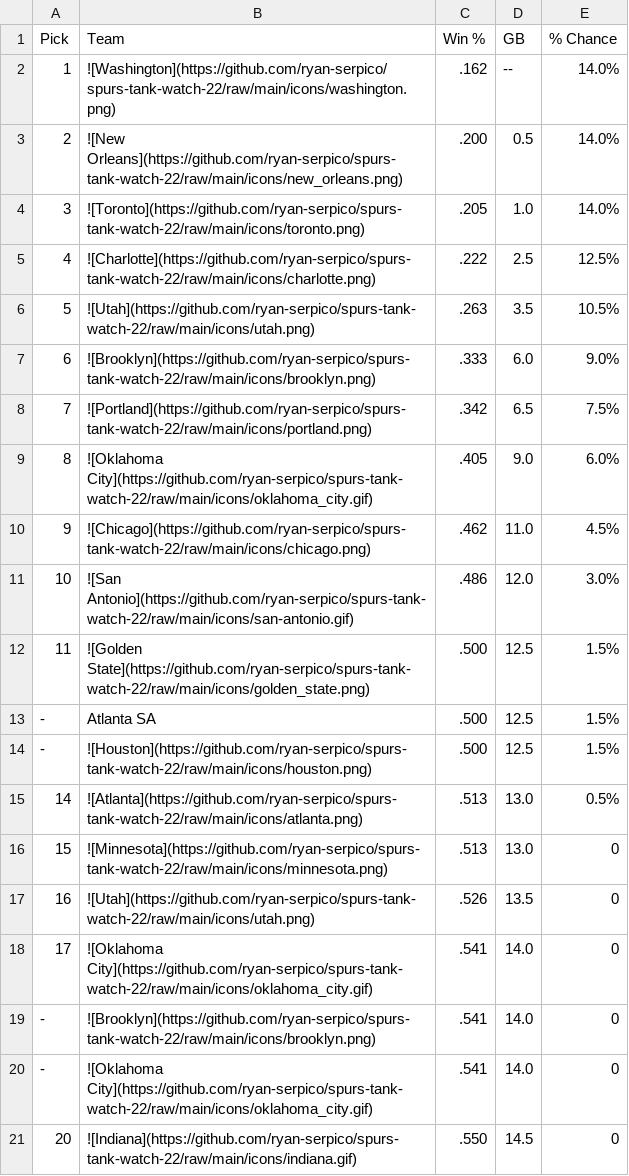
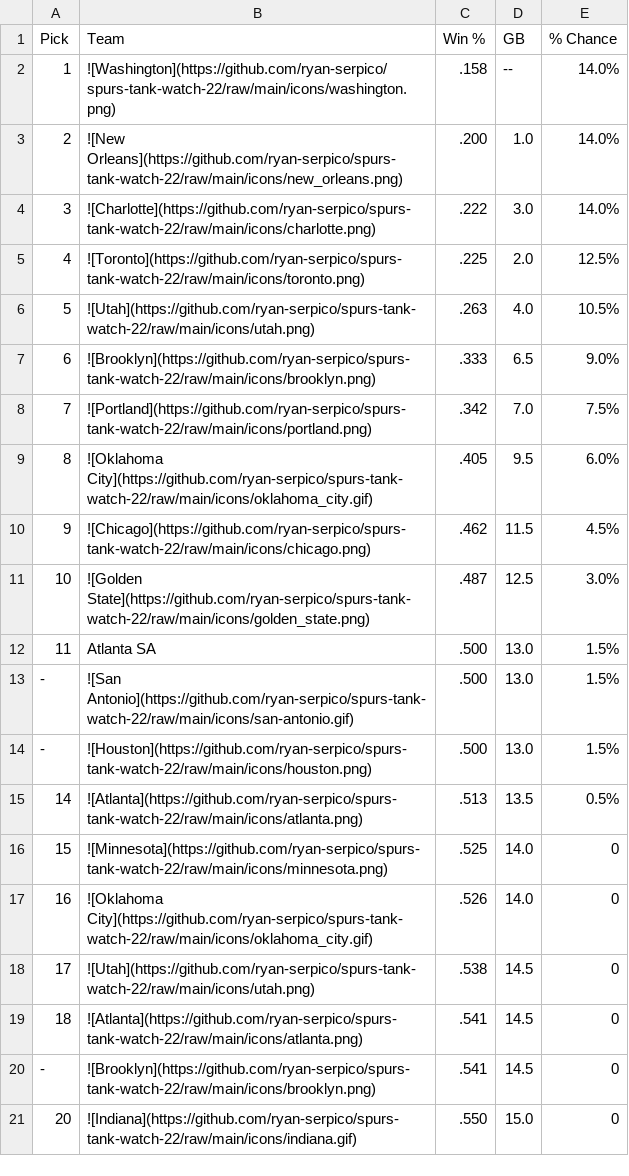
Before and after one commit to ryan-serpico/spurs-tank-watch-22, a CSV file: output/standings.csv, drawn as a sheet; only a part is shown; the diff covers the shown part only.

Commit message:
Latest data: Tue Jan 14 09:01:37 UTC 2025

```diff
--- a/output/standings.csv
+++ b/output/standings.csv
@@ -1,21 +1,21 @@
 Pick,Team,Win %,GB,% Chance
-1,![Washington](https://github.com/ryan-serpico/spurs-tank-watch-22/raw/main/icons/washington.png),.162,--,14.0%
-2,![New Orleans](https://github.com/ryan-serpico/spurs-tank-watch-22/raw/main/icons/new_orleans.png),.200,0.5,14.0%
-3,![Toronto](https://github.com/ryan-serpico/spurs-tank-watch-22/raw/main/icons/toronto.png),.205,1.0,14.0%
-4,![Charlotte](https://github.com/ryan-serpico/spurs-tank-watch-22/raw/main/icons/charlotte.png),.222,2.5,12.5%
-5,![Utah](https://github.com/ryan-serpico/spurs-tank-watch-22/raw/main/icons/utah.png),.263,3.5,10.5%
-6,![Brooklyn](https://github.com/ryan-serpico/spurs-tank-watch-22/raw/main/icons/brooklyn.png),.333,6.0,9.0%
-7,![Portland](https://github.com/ryan-serpico/spurs-tank-watch-22/raw/main/icons/portland.png),.342,6.5,7.5%
-8,![Oklahoma City](https://github.com/ryan-serpico/spurs-tank-watch-22/raw/main/icons/oklahoma_city.gif),.405,9.0,6.0%
-9,![Chicago](https://github.com/ryan-serpico/spurs-tank-watch-22/raw/main/icons/chicago.png),.462,11.0,4.5%
-10,![San Antonio](https://github.com/ryan-serpico/spurs-tank-watch-22/raw/main/icons/san-antonio.gif),.486,12.0,3.0%
-11,![Golden State](https://github.com/ryan-serpico/spurs-tank-watch-22/raw/main/icons/golden_state.png),.500,12.5,1.5%
--,Atlanta SA,.500,12.5,1.5%
--,![Houston](https://github.com/ryan-serpico/spurs-tank-watch-22/raw/main/icons/houston.png),.500,12.5,1.5%
-14,![Atlanta](https://github.com/ryan-serpico/spurs-tank-watch-22/raw/main/icons/atlanta.png),.513,13.0,0.5%
-15,![Minnesota](https://github.com/ryan-serpico/spurs-tank-watch-22/raw/main/icons/minnesota.png),.513,13.0,0
-16,![Utah](https://github.com/ryan-serpico/spurs-tank-watch-22/raw/main/icons/utah.png),.526,13.5,0
-17,![Oklahoma City](https://github.com/ryan-serpico/spurs-tank-watch-22/raw/main/icons/oklahoma_city.gif),.541,14.0,0
--,![Brooklyn](https://github.com/ryan-serpico/spurs-tank-watch-22/raw/main/icons/brooklyn.png),.541,14.0,0
--,![Oklahoma City](https://github.com/ryan-serpico/spurs-tank-watch-22/raw/main/icons/oklahoma_city.gif),.541,14.0,0
-20,![Indiana](https://github.com/ryan-serpico/spurs-tank-watch-22/raw/main/icons/indiana.gif),.550,14.5,0
+1,![Washington](https://github.com/ryan-serpico/spurs-tank-watch-22/raw/main/icons/washington.png),.158,--,14.0%
+2,![New Orleans](https://github.com/ryan-serpico/spurs-tank-watch-22/raw/main/icons/new_orleans.png),.200,1.0,14.0%
+3,![Charlotte](https://github.com/ryan-serpico/spurs-tank-watch-22/raw/main/icons/charlotte.png),.222,3.0,14.0%
+4,![Toronto](https://github.com/ryan-serpico/spurs-tank-watch-22/raw/main/icons/toronto.png),.225,2.0,12.5%
+5,![Utah](https://github.com/ryan-serpico/spurs-tank-watch-22/raw/main/icons/utah.png),.263,4.0,10.5%
+6,![Brooklyn](https://github.com/ryan-serpico/spurs-tank-watch-22/raw/main/icons/brooklyn.png),.333,6.5,9.0%
+7,![Portland](https://github.com/ryan-serpico/spurs-tank-watch-22/raw/main/icons/portland.png),.342,7.0,7.5%
+8,![Oklahoma City](https://github.com/ryan-serpico/spurs-tank-watch-22/raw/main/icons/oklahoma_city.gif),.405,9.5,6.0%
+9,![Chicago](https://github.com/ryan-serpico/spurs-tank-watch-22/raw/main/icons/chicago.png),.462,11.5,4.5%
+10,![Golden State](https://github.com/ryan-serpico/spurs-tank-watch-22/raw/main/icons/golden_state.png),.487,12.5,3.0%
+11,Atlanta SA,.500,13.0,1.5%
+-,![San Antonio](https://github.com/ryan-serpico/spurs-tank-watch-22/raw/main/icons/san-antonio.gif),.500,13.0,1.5%
+-,![Houston](https://github.com/ryan-serpico/spurs-tank-watch-22/raw/main/icons/houston.png),.500,13.0,1.5%
+14,![Atlanta](https://github.com/ryan-serpico/spurs-tank-watch-22/raw/main/icons/atlanta.png),.513,13.5,0.5%
+15,![Minnesota](https://github.com/ryan-serpico/spurs-tank-watch-22/raw/main/icons/minnesota.png),.525,14.0,0
+16,![Oklahoma City](https://github.com/ryan-serpico/spurs-tank-watch-22/raw/main/icons/oklahoma_city.gif),.526,14.0,0
+17,![Utah](https://github.com/ryan-serpico/spurs-tank-watch-22/raw/main/icons/utah.png),.538,14.5,0
+18,![Atlanta](https://github.com/ryan-serpico/spurs-tank-watch-22/raw/main/icons/atlanta.png),.541,14.5,0
+-,![Brooklyn](https://github.com/ryan-serpico/spurs-tank-watch-22/raw/main/icons/brooklyn.png),.541,14.5,0
+20,![Indiana](https://github.com/ryan-serpico/spurs-tank-watch-22/raw/main/icons/indiana.gif),.550,15.0,0
```
Also changed, not shown: 13 edited cells elsewhere in this file, 3 other files.
